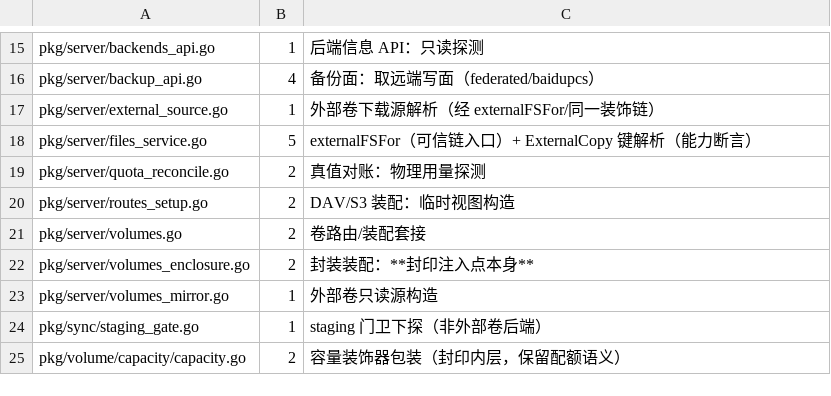
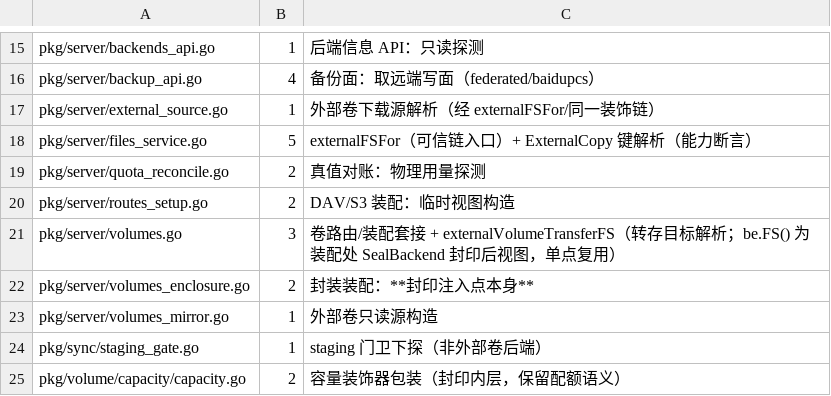
Before and after one commit to cocomhub/sproxy, a TSV file: internal/archcheck/external_fs_calls.tsv, drawn as a sheet; only a part is shown, gaps mark what is left out.

Commit message:
refactor(transfer): 适配 master #749-#800——去 FS 包装器/用户可见读/staging 去双计/门禁登记
背景：rebase 到 master 52 个新提交后，新门禁 R23/R25/R27 直接暴露了本功能与最新架构的接线偏差。

改动要点：
- R23：删除 transferVolumeFS 包装器——transfer.Execute 直接接 syncpkg.FS，Scheme/Volume 改为显式入参。接口嵌入实现的包装器会吞掉 WriteIfAbsent 等动态可选能力（复发性 P0 类，本仓已修 3 次）；删除后能力直达装饰链，R23 不再有未登记包装器。
- R25：归档源读改 openUserVisibleRead + userVisibleSize（加密卷透明解密 + 明文长度）——消除 root.Open/root.Stat 直连（#761 用户可见入口）；archiveEntries/archiveTotalSize/单任务转存均改。
- staging 去双计：master #767 已原生支持未知长度流式写（reservingReader 按实测增量预留 + 背压）→ 删除本分支的 reservePackedStaging 上界预留与其测试，避免与 gate 双计。
- R27：externalVolumeTransferFS 单点取 be.FS()（装配处 SealBackend 封印后视图）+ 登记 external_fs_calls.tsv（volumes.go 2→3，注明封印继承）。

验证：go build ./... 通过；go test ./internal/archcheck（R23/R25/R27 由红转绿）+ ./pkg/transfer ./pkg/server ./pkg/cloud 全绿；golangci-lint 0 issues；make deadcode-check PASS。

```diff
--- a/internal/archcheck/external_fs_calls.tsv
+++ b/internal/archcheck/external_fs_calls.tsv
@@ -20,3 +20,3 @@ pkg/server/quota_reconcile.go	2	真值对账：物理用量探测
 pkg/server/routes_setup.go	2	DAV/S3 装配：临时视图构造
-pkg/server/volumes.go	2	卷路由/装配套接
+pkg/server/volumes.go	3	卷路由/装配套接 + externalVolumeTransferFS（转存目标解析；be.FS() 为装配处 SealBackend 封印后视图，单点复用）
 pkg/server/volumes_enclosure.go	2	封装装配：**封印注入点本身**
```
Also changed, not shown: 7 other files.
